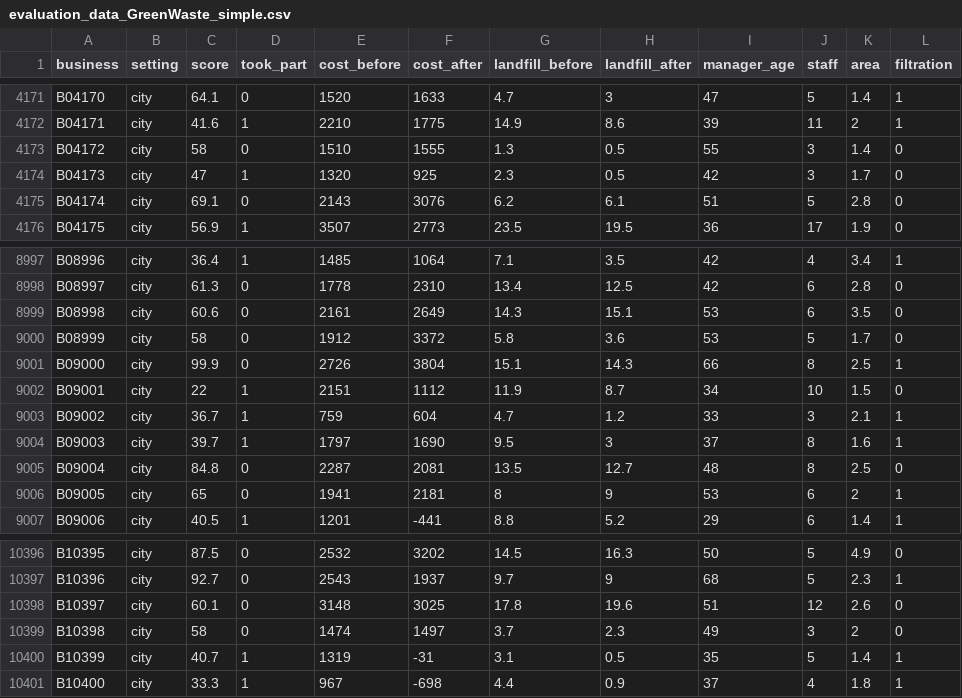
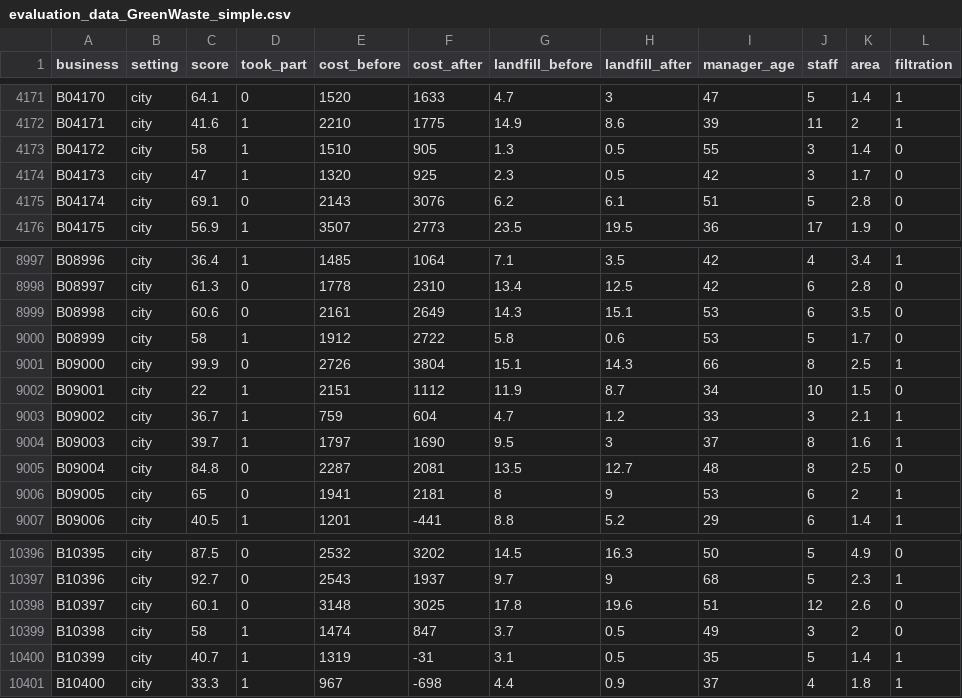
Before and after one commit to lsempe77/R-course, a CSV file: Module_2_Oct_2026_v2/evaluation_data_GreenWaste_simple.csv, drawn as a sheet; only a part is shown, gaps mark what is left out; the diff covers the shown part only.

```diff
--- a/Module_2_Oct_2026_v2/evaluation_data_GreenWaste_simple.csv
+++ b/Module_2_Oct_2026_v2/evaluation_data_GreenWaste_simple.csv
@@ -4172,3 +4172,3 @@
 "B04171","city",41.6,1,2210,1775,14.9,8.6,39,11,2,1
-"B04172","city",58,0,1510,1555,1.3,0.5,55,3,1.4,0
+"B04172","city",58,1,1510,905,1.3,0.5,55,3,1.4,0
 "B04173","city",47,1,1320,925,2.3,0.5,42,3,1.7,0
@@ -8999,3 +8999,3 @@
 "B08998","city",60.6,0,2161,2649,14.3,15.1,53,6,3.5,0
-"B08999","city",58,0,1912,3372,5.8,3.6,53,5,1.7,0
+"B08999","city",58,1,1912,2722,5.8,0.6,53,5,1.7,0
 "B09000","city",99.9,0,2726,3804,15.1,14.3,66,8,2.5,1
@@ -10398,3 +10398,3 @@
 "B10397","city",60.1,0,3148,3025,17.8,19.6,51,12,2.6,0
-"B10398","city",58,0,1474,1497,3.7,2.3,49,3,2,0
+"B10398","city",58,1,1474,847,3.7,0.5,49,3,2,0
 "B10399","city",40.7,1,1319,-31,3.1,0.5,35,5,1.4,1
```
Also changed, not shown: 15 edited cells elsewhere in this file, 44 other files.
